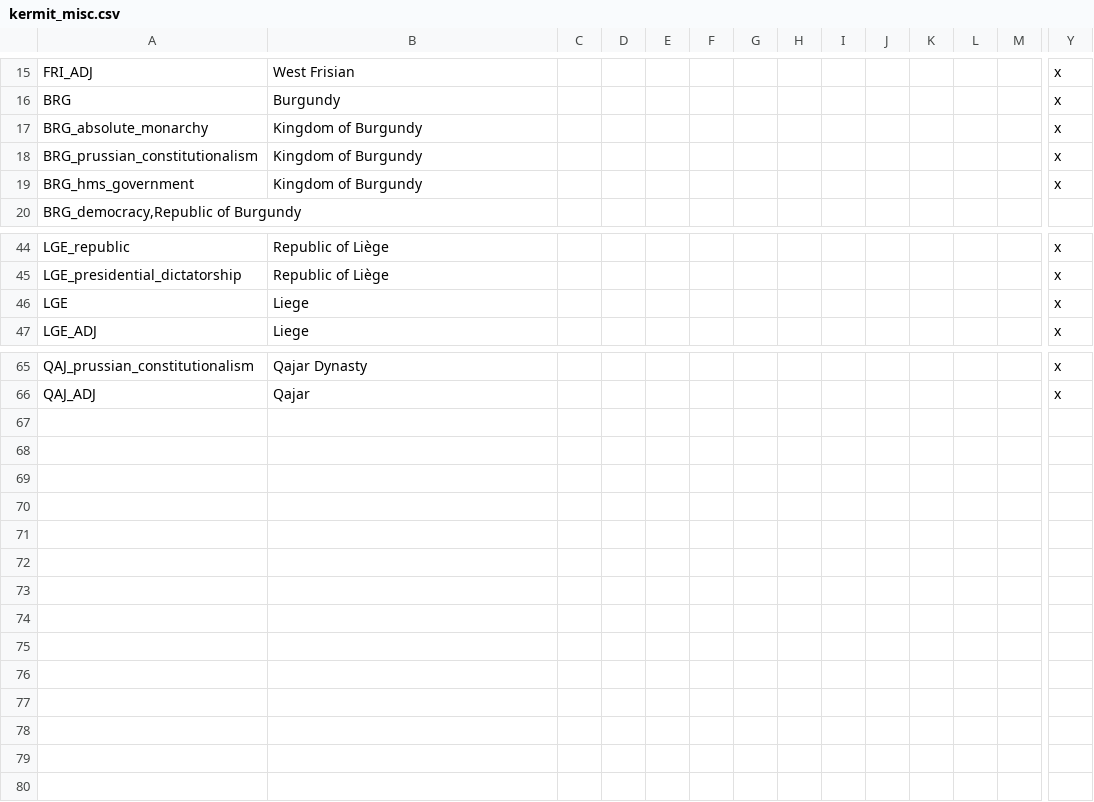
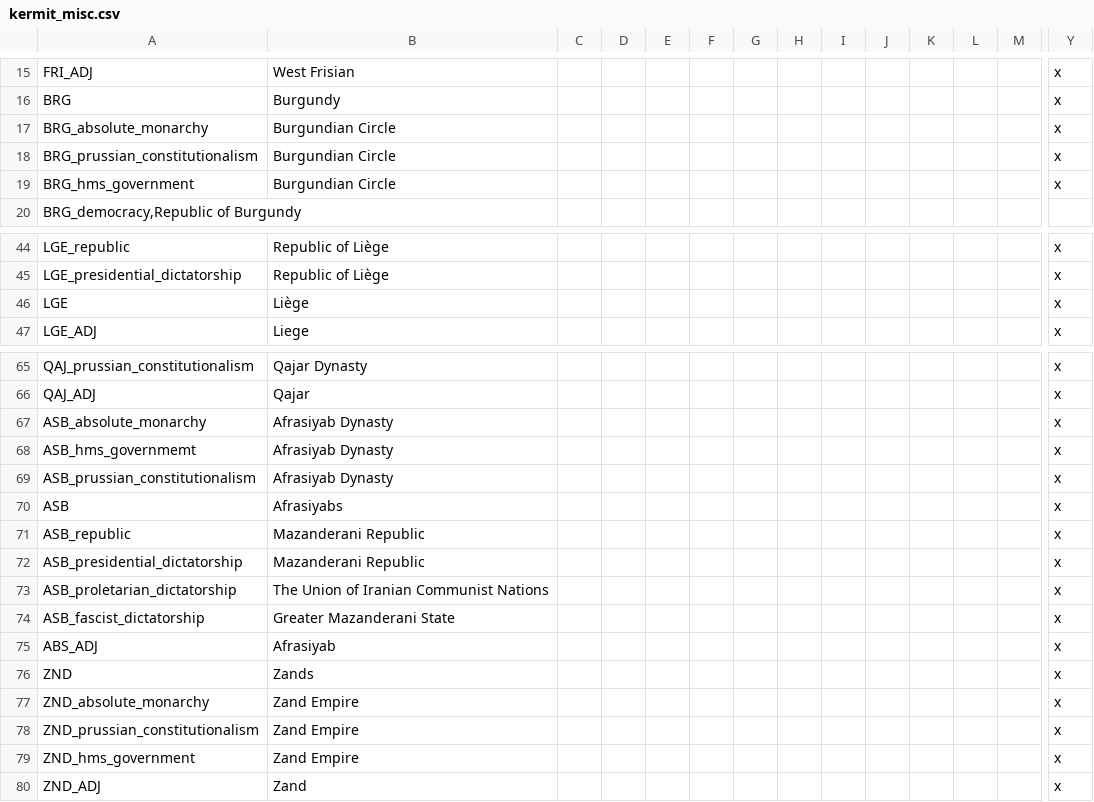
Before and after one commit to Kermit-larp/kermit-mod, a CSV file: kermit/localisation/kermit_misc.csv, drawn as a sheet; only a part is shown, gaps mark what is left out; rows hold the shown columns only; the diff names each change by its address in the sheet, - before the commit and + after, or states it on an @@ line.

Commit message:
Zand provinces

```diff
--- a/kermit/localisation/kermit_misc.csv
+++ b/kermit/localisation/kermit_misc.csv
-B17:B19: Kingdom of Burgundy
+B17:B19: Burgundian Circle
-B46: Liege
+B46: Liège
+row 67: ASB_absolute_monarchy | Afrasiyab Dynasty |  |  |  |  |  |  |  |  |  |  |  | x
+row 68: ASB_hms_governmemt | Afrasiyab Dynasty |  |  |  |  |  |  |  |  |  |  |  | x
+row 69: ASB_prussian_constitutionalism | Afrasiyab Dynasty |  |  |  |  |  |  |  |  |  |  |  | x
+row 70: ASB | Afrasiyabs |  |  |  |  |  |  |  |  |  |  |  | x
+row 71: ASB_republic | Mazanderani Republic |  |  |  |  |  |  |  |  |  |  |  | x
+row 72: ASB_presidential_dictatorship | Mazanderani Republic |  |  |  |  |  |  |  |  |  |  |  | x
+row 73: ASB_proletarian_dictatorship | The Union of Iranian Communist Nations |  |  |  |  |  |  |  |  |  |  |  | x
+row 74: ASB_fascist_dictatorship | Greater Mazanderani State |  |  |  |  |  |  |  |  |  |  |  | x
+row 75: ABS_ADJ | Afrasiyab |  |  |  |  |  |  |  |  |  |  |  | x
+row 76: ZND | Zands |  |  |  |  |  |  |  |  |  |  |  | x
+row 77: ZND_absolute_monarchy | Zand Empire |  |  |  |  |  |  |  |  |  |  |  | x
+row 78: ZND_prussian_constitutionalism | Zand Empire |  |  |  |  |  |  |  |  |  |  |  | x
+row 79: ZND_hms_government | Zand Empire |  |  |  |  |  |  |  |  |  |  |  | x
+row 80: ZND_ADJ | Zand |  |  |  |  |  |  |  |  |  |  |  | x
```
Also changed, not shown: 39 other files.
